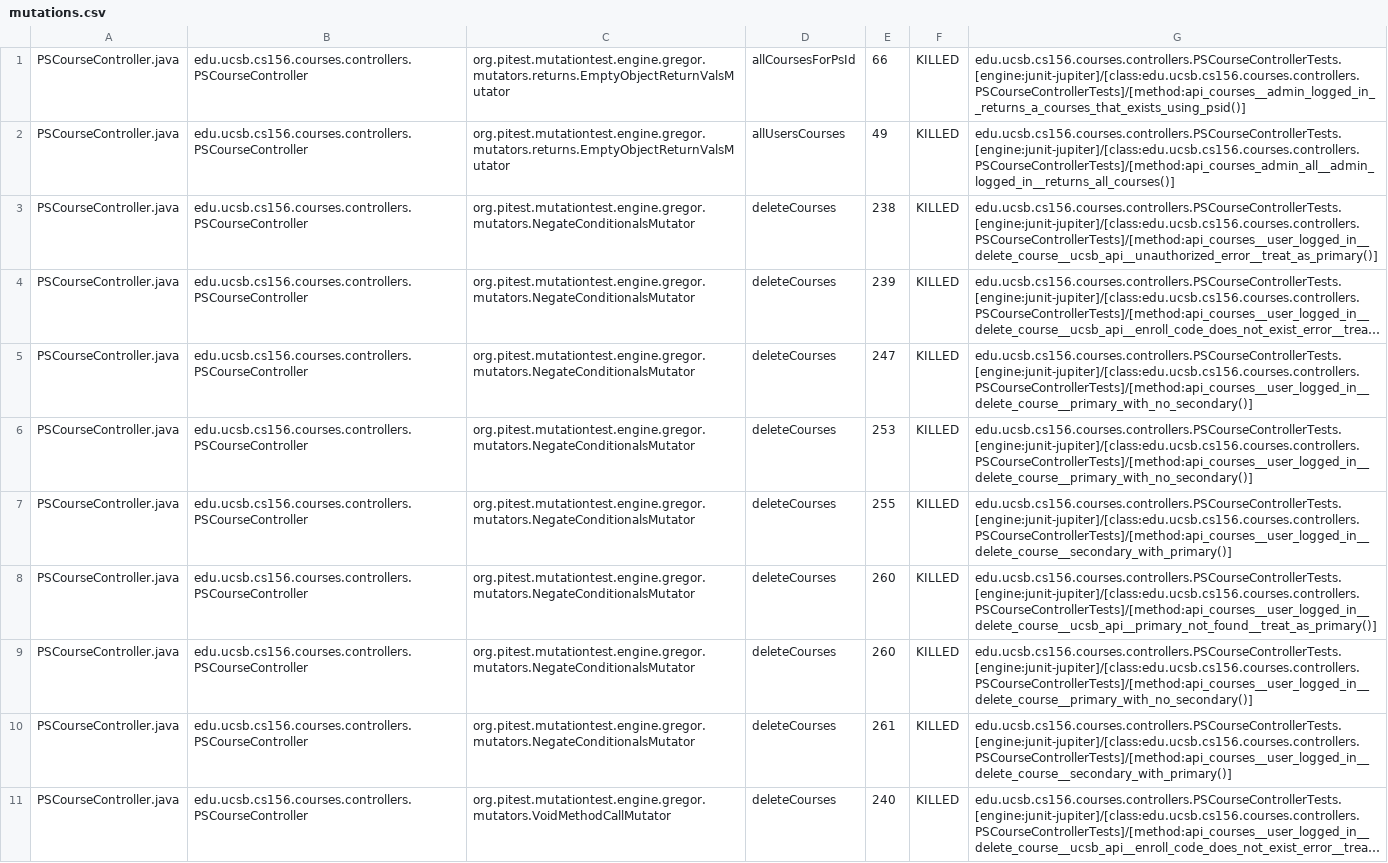
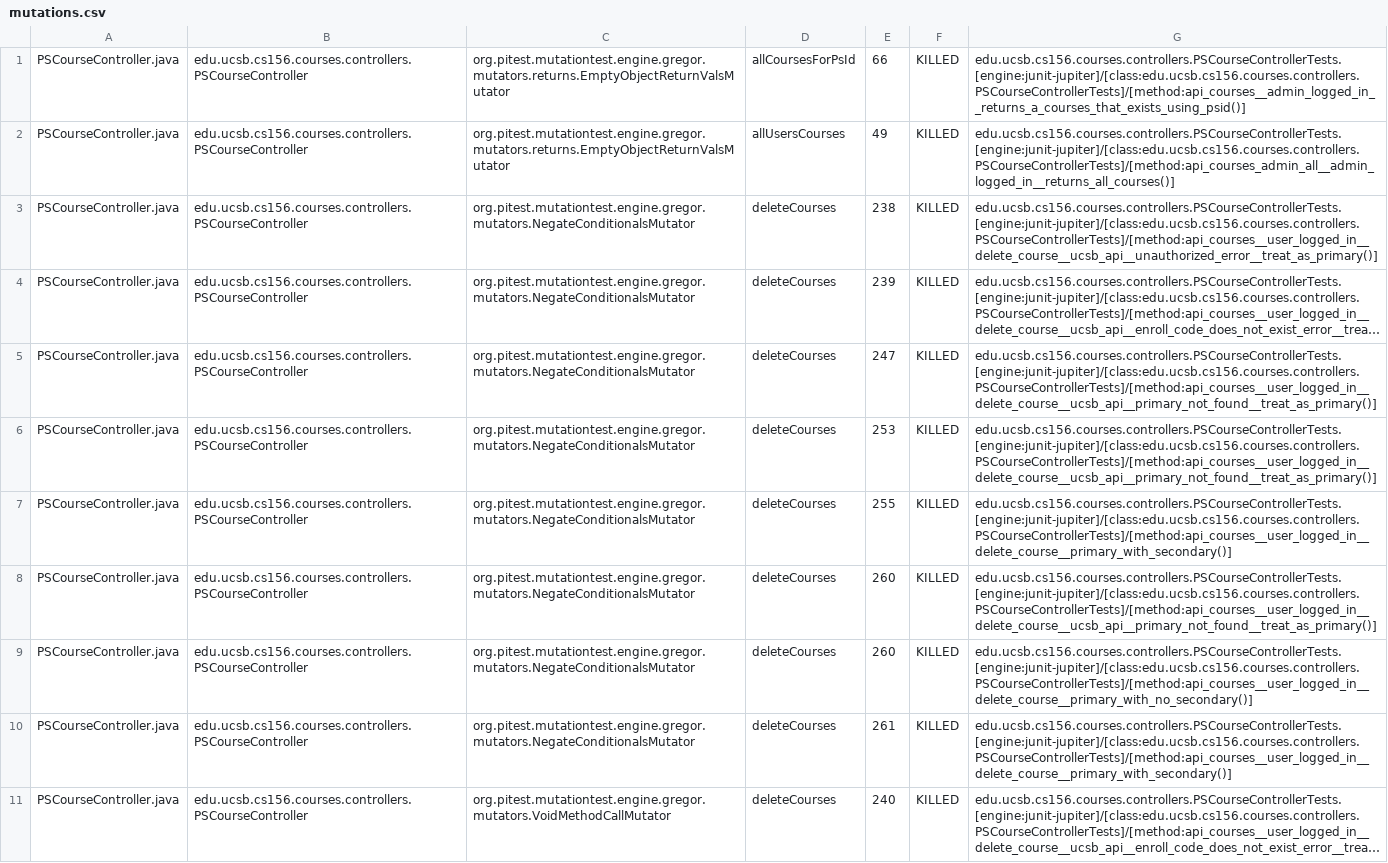
Before and after one commit to ucsb-cs156-s25/proj-courses-s25-03, a CSV file: prs/58/pitest/mutations.csv, drawn as a sheet; only a part is shown; long unchanged cells end in …; the diff covers the shown part only; the diff names each change by its address in the sheet, - before the commit and + after, or states it on an @@ line.

Commit message:
Deploying to gh-pages from @ ucsb-cs156-s25/proj-courses-s25-03@5df63c6c2dc2e3d9a3598ebd313f31983417f66a 🚀

```diff
--- a/prs/58/pitest/mutations.csv
+++ b/prs/58/pitest/mutations.csv
-G5:G6: edu.ucsb.cs156.courses.controllers.PSCourseControllerTests.[engine:junit-jupiter]/[class:edu.ucsb.cs156.courses.controllers.PSCourseControllerTests]/[method:api_courses__user_logged_in__delete_course__primary_with_no_secondary()]
+G5:G6: edu.ucsb.cs156.courses.controllers.PSCourseControllerTests.[engine:junit-jupiter]/[class:edu.ucsb.cs156.courses.controllers.PSCourseControllerTests]/[method:api_courses__user_logged_in__delete_course__ucsb_api__primary_not_found__treat_as_primary()]
-G7: edu.ucsb.cs156.courses.controllers.PSCourseControllerTests.[engine:junit-jupiter]/[class:edu.ucsb.cs156.courses.controllers.PSCourseControllerTests]/[method:api_courses__user_logged_in__delete_course__secondary_with_primary()]
+G7: edu.ucsb.cs156.courses.controllers.PSCourseControllerTests.[engine:junit-jupiter]/[class:edu.ucsb.cs156.courses.controllers.PSCourseControllerTests]/[method:api_courses__user_logged_in__delete_course__primary_with_secondary()]
-G10: edu.ucsb.cs156.courses.controllers.PSCourseControllerTests.[engine:junit-jupiter]/[class:edu.ucsb.cs156.courses.controllers.PSCourseControllerTests]/[method:api_courses__user_logged_in__delete_course__secondary_with_primary()]
+G10: edu.ucsb.cs156.courses.controllers.PSCourseControllerTests.[engine:junit-jupiter]/[class:edu.ucsb.cs156.courses.controllers.PSCourseControllerTests]/[method:api_courses__user_logged_in__delete_course__primary_with_secondary()]
```
Also changed, not shown: 38 edited cells elsewhere in this file, 50 other files.
